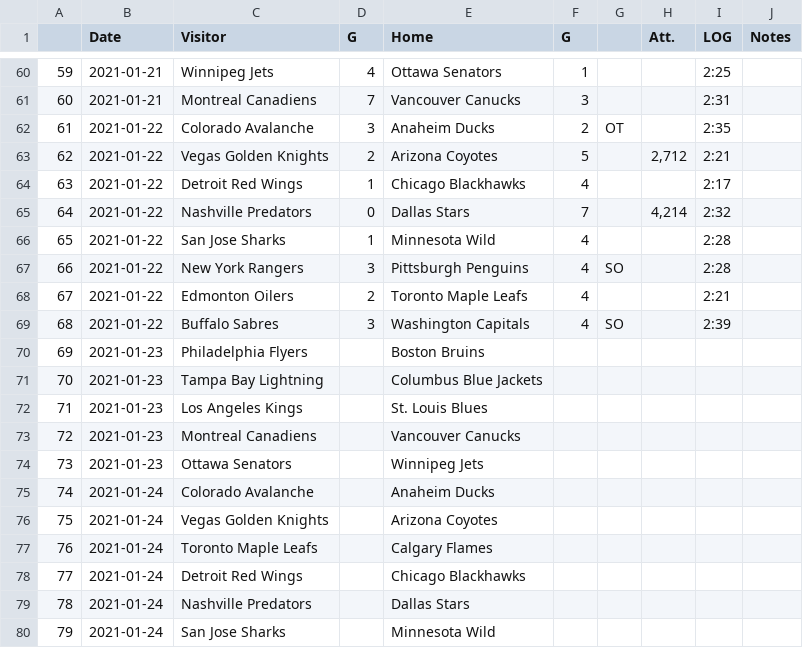
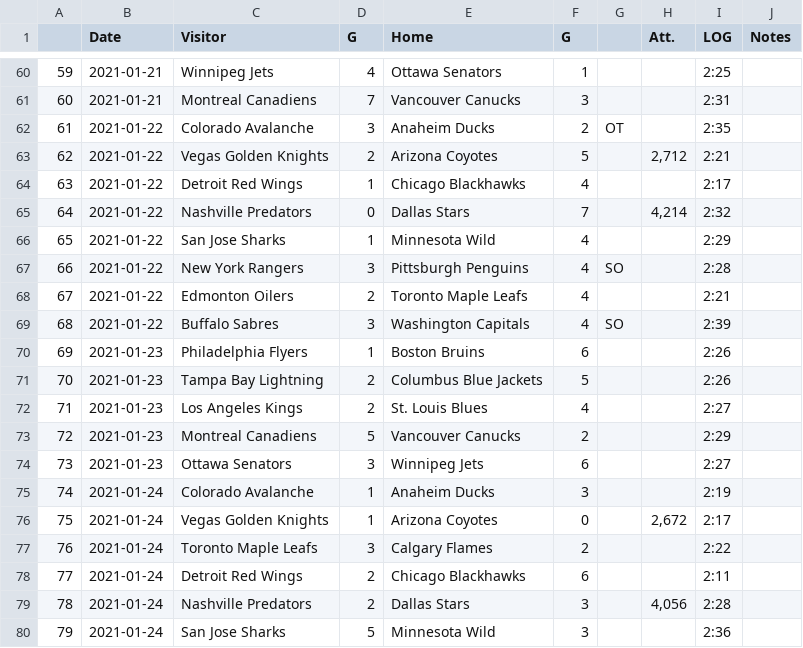
Before and after one commit to pbulsink/HockeyModel, a CSV file: data-raw/20202021.csv, drawn as a sheet; only a part is shown, gaps mark what is left out; the diff covers the shown part only.

```diff
--- a/data-raw/20202021.csv
+++ b/data-raw/20202021.csv
@@ -65,3 +65,3 @@
 "64","2021-01-22","Nashville Predators","0","Dallas Stars","7","","4,214","2:32",""
-"65","2021-01-22","San Jose Sharks","1","Minnesota Wild","4","","","2:28",""
+"65","2021-01-22","San Jose Sharks","1","Minnesota Wild","4","","","2:29",""
 "66","2021-01-22","New York Rangers","3","Pittsburgh Penguins","4","SO","","2:28",""
@@ -69,12 +69,12 @@
 "68","2021-01-22","Buffalo Sabres","3","Washington Capitals","4","SO","","2:39",""
-"69","2021-01-23","Philadelphia Flyers","","Boston Bruins","","","","",""
-"70","2021-01-23","Tampa Bay Lightning","","Columbus Blue Jackets","","","","",""
-"71","2021-01-23","Los Angeles Kings","","St. Louis Blues","","","","",""
-"72","2021-01-23","Montreal Canadiens","","Vancouver Canucks","","","","",""
-"73","2021-01-23","Ottawa Senators","","Winnipeg Jets","","","","",""
-"74","2021-01-24","Colorado Avalanche","","Anaheim Ducks","","","","",""
-"75","2021-01-24","Vegas Golden Knights","","Arizona Coyotes","","","","",""
-"76","2021-01-24","Toronto Maple Leafs","","Calgary Flames","","","","",""
-"77","2021-01-24","Detroit Red Wings","","Chicago Blackhawks","","","","",""
-"78","2021-01-24","Nashville Predators","","Dallas Stars","","","","",""
-"79","2021-01-24","San Jose Sharks","","Minnesota Wild","","","","",""
+"69","2021-01-23","Philadelphia Flyers","1","Boston Bruins","6","","","2:26",""
+"70","2021-01-23","Tampa Bay Lightning","2","Columbus Blue Jackets","5","","","2:26",""
+"71","2021-01-23","Los Angeles Kings","2","St. Louis Blues","4","","","2:27",""
+"72","2021-01-23","Montreal Canadiens","5","Vancouver Canucks","2","","","2:29",""
+"73","2021-01-23","Ottawa Senators","3","Winnipeg Jets","6","","","2:27",""
+"74","2021-01-24","Colorado Avalanche","1","Anaheim Ducks","3","","","2:19",""
+"75","2021-01-24","Vegas Golden Knights","1","Arizona Coyotes","0","","2,672","2:17",""
+"76","2021-01-24","Toronto Maple Leafs","3","Calgary Flames","2","","","2:22",""
+"77","2021-01-24","Detroit Red Wings","2","Chicago Blackhawks","6","","","2:11",""
+"78","2021-01-24","Nashville Predators","2","Dallas Stars","3","","4,056","2:28",""
+"79","2021-01-24","San Jose Sharks","5","Minnesota Wild","3","","","2:36",""
```
Also changed, not shown: 18 edited cells elsewhere in this file, 12 other files.
